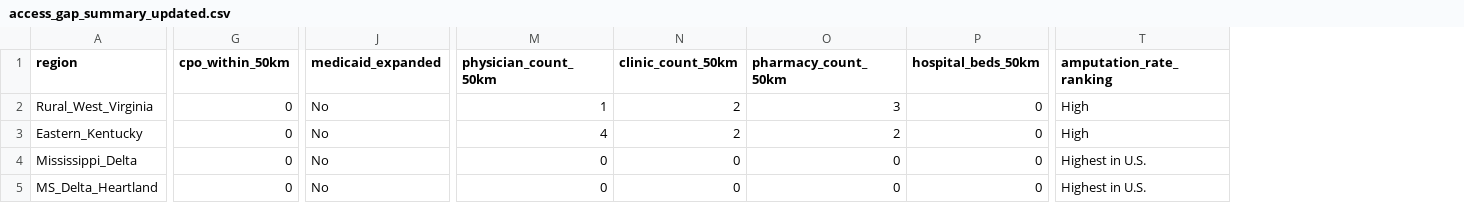
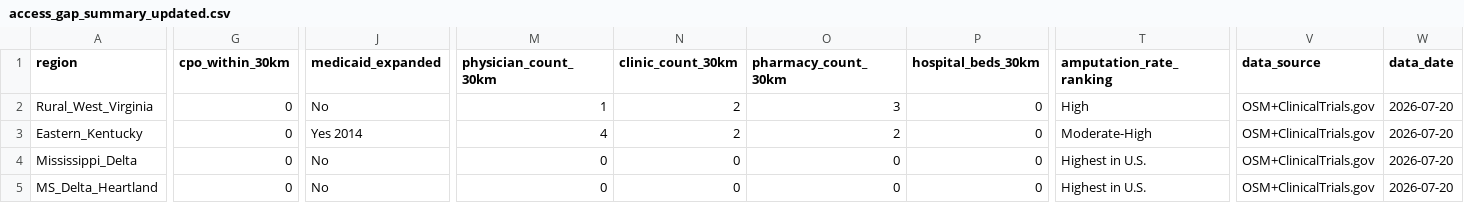
Before and after one commit to zhub9006/prosthetic-access-atlas, a CSV file: access_gap_summary_updated.csv, drawn as a sheet; only a part is shown, gaps mark what is left out; the diff covers the shown part only; the diff names each change by its address in the sheet, - before the commit and + after, or states it on an @@ line.

Commit message:
Update access gap CSV with 30km metrics and data source fields

```diff
--- a/access_gap_summary_updated.csv
+++ b/access_gap_summary_updated.csv
+column V (data_source), rows 2-5: all OSM+ClinicalTrials.gov
+column W (data_date), rows 2-5: all 2026-07-20
-G1: cpo_within_50km
+G1: cpo_within_30km
-M1: physician_count_50km
+M1: physician_count_30km
-N1: clinic_count_50km
+N1: clinic_count_30km
-O1: pharmacy_count_50km
+O1: pharmacy_count_30km
-P1: hospital_beds_50km
+P1: hospital_beds_30km
-J3 (medicaid_expanded): No
+J3 (medicaid_expanded): Yes 2014
-T3 (amputation_rate_ranking): High
+T3 (amputation_rate_ranking): Moderate-High
```
Also changed, not shown: 1 edited cell elsewhere in this file.
